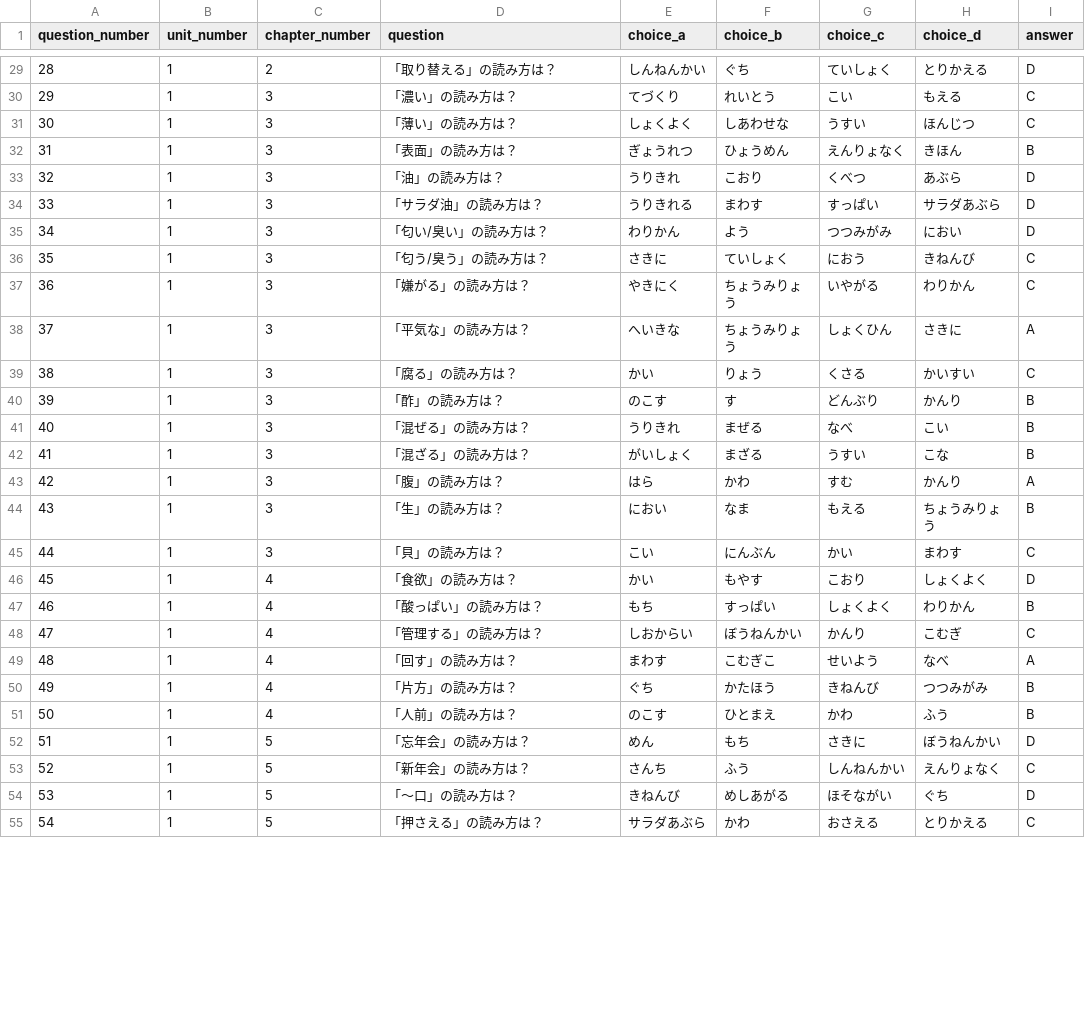
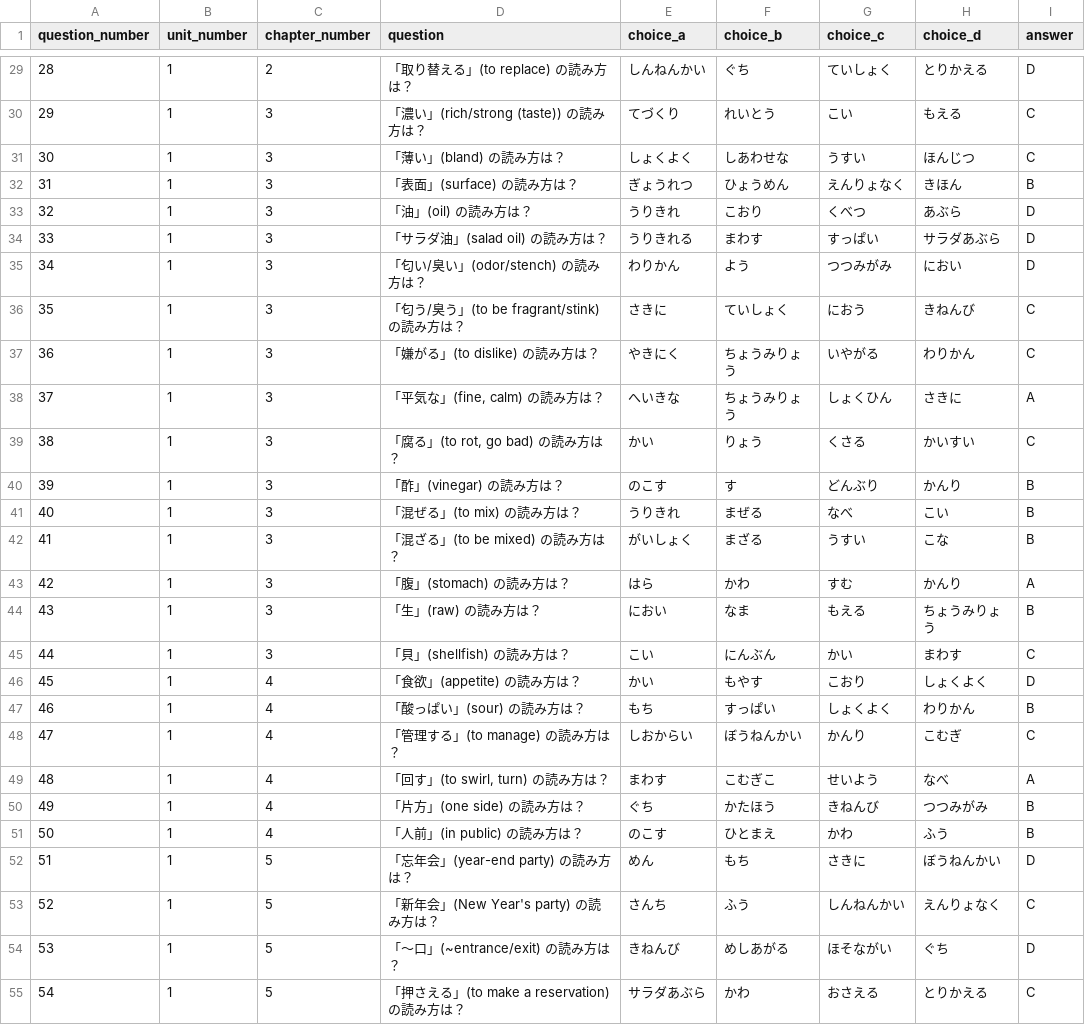
Before and after one commit to oo0speed0oo/JLPTPrep, a CSV file: Quiz_Marker_IOS/data/Vocabulary - Topic 1 (Readings).csv, drawn as a sheet; only a part is shown, gaps mark what is left out; the diff covers the shown part only.

```diff
--- a/Quiz_Marker_IOS/data/Vocabulary - Topic 1 (Readings).csv
+++ b/Quiz_Marker_IOS/data/Vocabulary - Topic 1 (Readings).csv
@@ -29,27 +29,27 @@ question_number,unit_number,chapter_number,question,choice_a,choice_b,choice_c,c
-28,1,2,「取り替える」の読み方は？,しんねんかい,ぐち,ていしょく,とりかえる,D
-29,1,3,「濃い」の読み方は？,てづくり,れいとう,こい,もえる,C
-30,1,3,「薄い」の読み方は？,しょくよく,しあわせな,うすい,ほんじつ,C
-31,1,3,「表面」の読み方は？,ぎょうれつ,ひょうめん,えんりょなく,きほん,B
-32,1,3,「油」の読み方は？,うりきれ,こおり,くべつ,あぶら,D
-33,1,3,「サラダ油」の読み方は？,うりきれる,まわす,すっぱい,サラダあぶら,D
-34,1,3,「匂い/臭い」の読み方は？,わりかん,よう,つつみがみ,におい,D
-35,1,3,「匂う/臭う」の読み方は？,さきに,ていしょく,におう,きねんび,C
-36,1,3,「嫌がる」の読み方は？,やきにく,ちょうみりょう,いやがる,わりかん,C
-37,1,3,「平気な」の読み方は？,へいきな,ちょうみりょう,しょくひん,さきに,A
-38,1,3,「腐る」の読み方は？,かい,りょう,くさる,かいすい,C
-39,1,3,「酢」の読み方は？,のこす,す,どんぶり,かんり,B
-40,1,3,「混ぜる」の読み方は？,うりきれ,まぜる,なべ,こい,B
-41,1,3,「混ざる」の読み方は？,がいしょく,まざる,うすい,こな,B
-42,1,3,「腹」の読み方は？,はら,かわ,すむ,かんり,A
-43,1,3,「生」の読み方は？,におい,なま,もえる,ちょうみりょう,B
-44,1,3,「貝」の読み方は？,こい,にんぶん,かい,まわす,C
-45,1,4,「食欲」の読み方は？,かい,もやす,こおり,しょくよく,D
-46,1,4,「酸っぱい」の読み方は？,もち,すっぱい,しょくよく,わりかん,B
-47,1,4,「管理する」の読み方は？,しおからい,ぼうねんかい,かんり,こむぎ,C
-48,1,4,「回す」の読み方は？,まわす,こむぎこ,せいよう,なべ,A
-49,1,4,「片方」の読み方は？,ぐち,かたほう,きねんび,つつみがみ,B
-50,1,4,「人前」の読み方は？,のこす,ひとまえ,かわ,ふう,B
-51,1,5,「忘年会」の読み方は？,めん,もち,さきに,ぼうねんかい,D
-52,1,5,「新年会」の読み方は？,さんち,ふう,しんねんかい,えんりょなく,C
-53,1,5,「～口」の読み方は？,きねんび,めしあがる,ほそながい,ぐち,D
-54,1,5,「押さえる」の読み方は？,サラダあぶら,かわ,おさえる,とりかえる,C
+28,1,2,「取り替える」(to replace) の読み方は？,しんねんかい,ぐち,ていしょく,とりかえる,D
+29,1,3,「濃い」(rich/strong (taste)) の読み方は？,てづくり,れいとう,こい,もえる,C
+30,1,3,「薄い」(bland) の読み方は？,しょくよく,しあわせな,うすい,ほんじつ,C
+31,1,3,「表面」(surface) の読み方は？,ぎょうれつ,ひょうめん,えんりょなく,きほん,B
+32,1,3,「油」(oil) の読み方は？,うりきれ,こおり,くべつ,あぶら,D
+33,1,3,「サラダ油」(salad oil) の読み方は？,うりきれる,まわす,すっぱい,サラダあぶら,D
+34,1,3,「匂い/臭い」(odor/stench) の読み方は？,わりかん,よう,つつみがみ,におい,D
+35,1,3,「匂う/臭う」(to be fragrant/stink) の読み方は？,さきに,ていしょく,におう,きねんび,C
+36,1,3,「嫌がる」(to dislike) の読み方は？,やきにく,ちょうみりょう,いやがる,わりかん,C
+37,1,3,"「平気な」(fine, calm) の読み方は？",へいきな,ちょうみりょう,しょくひん,さきに,A
+38,1,3,"「腐る」(to rot, go bad) の読み方は？",かい,りょう,くさる,かいすい,C
+39,1,3,「酢」(vinegar) の読み方は？,のこす,す,どんぶり,かんり,B
+40,1,3,「混ぜる」(to mix) の読み方は？,うりきれ,まぜる,なべ,こい,B
+41,1,3,「混ざる」(to be mixed) の読み方は？,がいしょく,まざる,うすい,こな,B
+42,1,3,「腹」(stomach) の読み方は？,はら,かわ,すむ,かんり,A
+43,1,3,「生」(raw) の読み方は？,におい,なま,もえる,ちょうみりょう,B
+44,1,3,「貝」(shellfish) の読み方は？,こい,にんぶん,かい,まわす,C
+45,1,4,「食欲」(appetite) の読み方は？,かい,もやす,こおり,しょくよく,D
+46,1,4,「酸っぱい」(sour) の読み方は？,もち,すっぱい,しょくよく,わりかん,B
+47,1,4,「管理する」(to manage) の読み方は？,しおからい,ぼうねんかい,かんり,こむぎ,C
+48,1,4,"「回す」(to swirl, turn) の読み方は？",まわす,こむぎこ,せいよう,なべ,A
+49,1,4,「片方」(one side) の読み方は？,ぐち,かたほう,きねんび,つつみがみ,B
+50,1,4,「人前」(in public) の読み方は？,のこす,ひとまえ,かわ,ふう,B
+51,1,5,「忘年会」(year-end party) の読み方は？,めん,もち,さきに,ぼうねんかい,D
+52,1,5,「新年会」(New Year's party) の読み方は？,さんち,ふう,しんねんかい,えんりょなく,C
+53,1,5,「～口」(~entrance/exit) の読み方は？,きねんび,めしあがる,ほそながい,ぐち,D
+54,1,5,「押さえる」(to make a reservation) の読み方は？,サラダあぶら,かわ,おさえる,とりかえる,C
```
Also changed, not shown: 79 edited cells elsewhere in this file.
